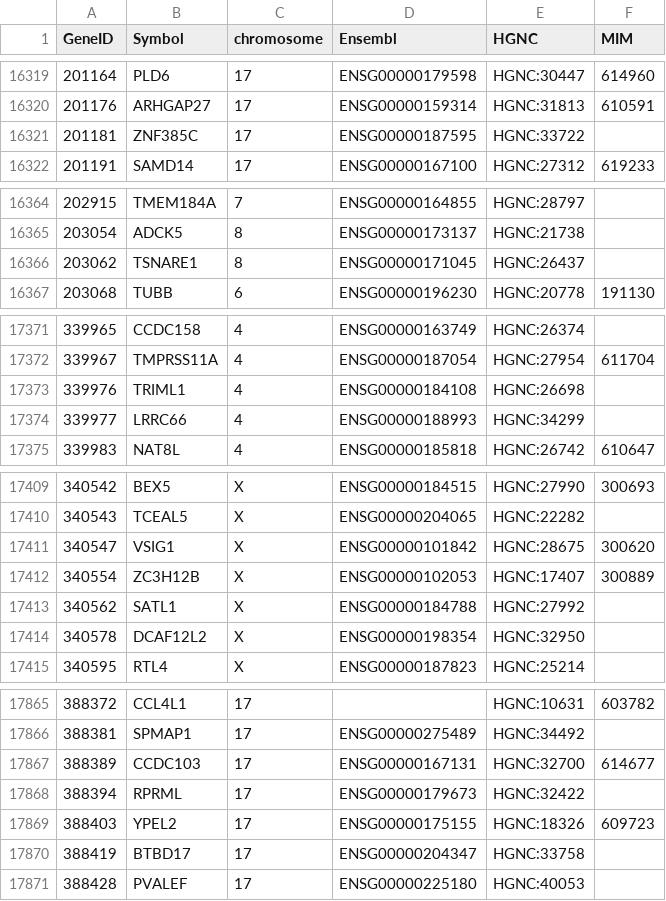
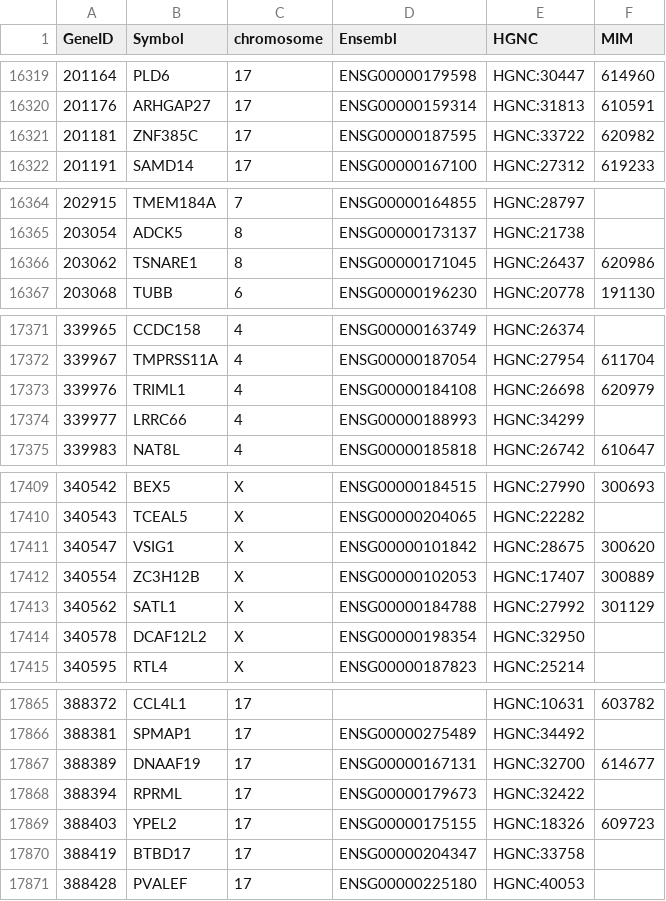
Before and after one commit to nickzren/human-gene, a CSV file: data/output/protein_coding_gene.csv, drawn as a sheet; only a part is shown, gaps mark what is left out; the diff covers the shown part only.

```diff
--- a/data/output/protein_coding_gene.csv
+++ b/data/output/protein_coding_gene.csv
@@ -16320,3 +16320,3 @@ GeneID,Symbol,chromosome,Ensembl,HGNC,MIM
 201176,ARHGAP27,17,ENSG00000159314,HGNC:31813,610591
-201181,ZNF385C,17,ENSG00000187595,HGNC:33722,
+201181,ZNF385C,17,ENSG00000187595,HGNC:33722,620982
 201191,SAMD14,17,ENSG00000167100,HGNC:27312,619233
@@ -16365,3 +16365,3 @@ GeneID,Symbol,chromosome,Ensembl,HGNC,MIM
 203054,ADCK5,8,ENSG00000173137,HGNC:21738,
-203062,TSNARE1,8,ENSG00000171045,HGNC:26437,
+203062,TSNARE1,8,ENSG00000171045,HGNC:26437,620986
 203068,TUBB,6,ENSG00000196230,HGNC:20778,191130
@@ -17372,3 +17372,3 @@ GeneID,Symbol,chromosome,Ensembl,HGNC,MIM
 339967,TMPRSS11A,4,ENSG00000187054,HGNC:27954,611704
-339976,TRIML1,4,ENSG00000184108,HGNC:26698,
+339976,TRIML1,4,ENSG00000184108,HGNC:26698,620979
 339977,LRRC66,4,ENSG00000188993,HGNC:34299,
@@ -17412,3 +17412,3 @@ GeneID,Symbol,chromosome,Ensembl,HGNC,MIM
 340554,ZC3H12B,X,ENSG00000102053,HGNC:17407,300889
-340562,SATL1,X,ENSG00000184788,HGNC:27992,
+340562,SATL1,X,ENSG00000184788,HGNC:27992,301129
 340578,DCAF12L2,X,ENSG00000198354,HGNC:32950,
@@ -17866,3 +17866,3 @@ GeneID,Symbol,chromosome,Ensembl,HGNC,MIM
 388381,SPMAP1,17,ENSG00000275489,HGNC:34492,
-388389,CCDC103,17,ENSG00000167131,HGNC:32700,614677
+388389,DNAAF19,17,ENSG00000167131,HGNC:32700,614677
 388394,RPRML,17,ENSG00000179673,HGNC:32422,
```
Also changed, not shown: 2 added rows and 5 edited cells elsewhere in this file, 1 other file.
